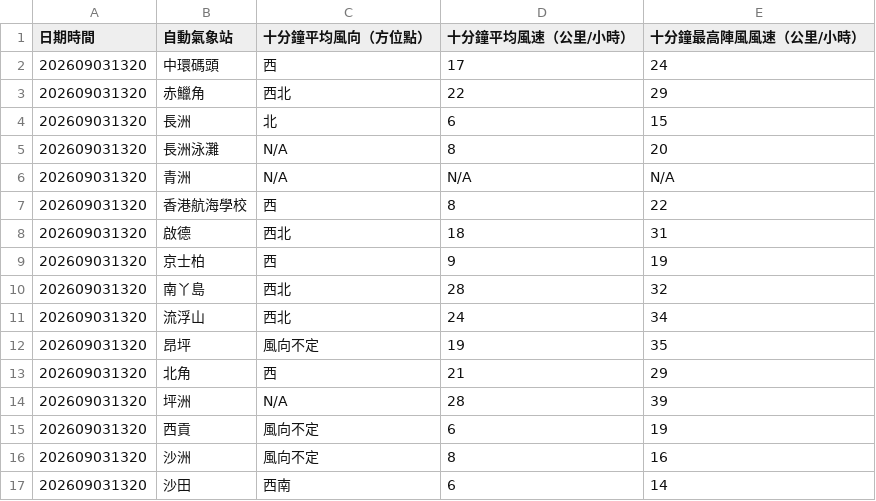
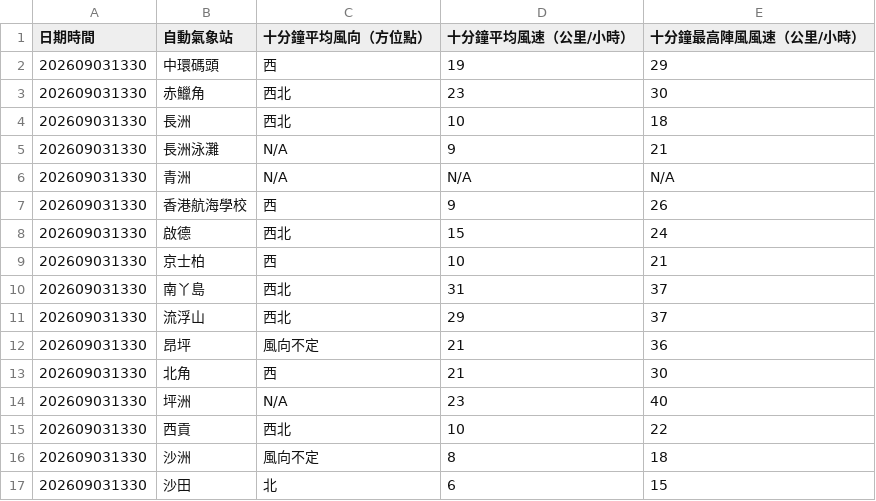
Before and after one commit to dannytcchan00/0Data, a CSV file: data/wind_data.csv, drawn as a sheet; only a part is shown; the diff covers the shown part only.

```diff
--- a/data/wind_data.csv
+++ b/data/wind_data.csv
@@ -1,17 +1,17 @@
 日期時間,自動氣象站,十分鐘平均風向（方位點）,十分鐘平均風速（公里/小時）,十分鐘最高陣風風速（公里/小時）
-202609031320,中環碼頭,西,17,24
-202609031320,赤鱲角,西北,22,29
-202609031320,長洲,北,6,15
-202609031320,長洲泳灘,N/A,8,20
-202609031320,青洲,N/A,N/A,N/A
-202609031320,香港航海學校,西,8,22
-202609031320,啟德,西北,18,31
-202609031320,京士柏,西,9,19
-202609031320,南丫島,西北,28,32
-202609031320,流浮山,西北,24,34
-202609031320,昂坪,風向不定,19,35
-202609031320,北角,西,21,29
-202609031320,坪洲,N/A,28,39
-202609031320,西貢,風向不定,6,19
-202609031320,沙洲,風向不定,8,16
-202609031320,沙田,西南,6,14
+202609031330,中環碼頭,西,19,29
+202609031330,赤鱲角,西北,23,30
+202609031330,長洲,西北,10,18
+202609031330,長洲泳灘,N/A,9,21
+202609031330,青洲,N/A,N/A,N/A
+202609031330,香港航海學校,西,9,26
+202609031330,啟德,西北,15,24
+202609031330,京士柏,西,10,21
+202609031330,南丫島,西北,31,37
+202609031330,流浮山,西北,29,37
+202609031330,昂坪,風向不定,21,36
+202609031330,北角,西,21,30
+202609031330,坪洲,N/A,23,40
+202609031330,西貢,西北,10,22
+202609031330,沙洲,風向不定,8,18
+202609031330,沙田,北,6,15
```
Also changed, not shown: 40 edited cells elsewhere in this file, data/latest_1min_humidity.csv, data/maxmin_data.csv, 6 other files.
